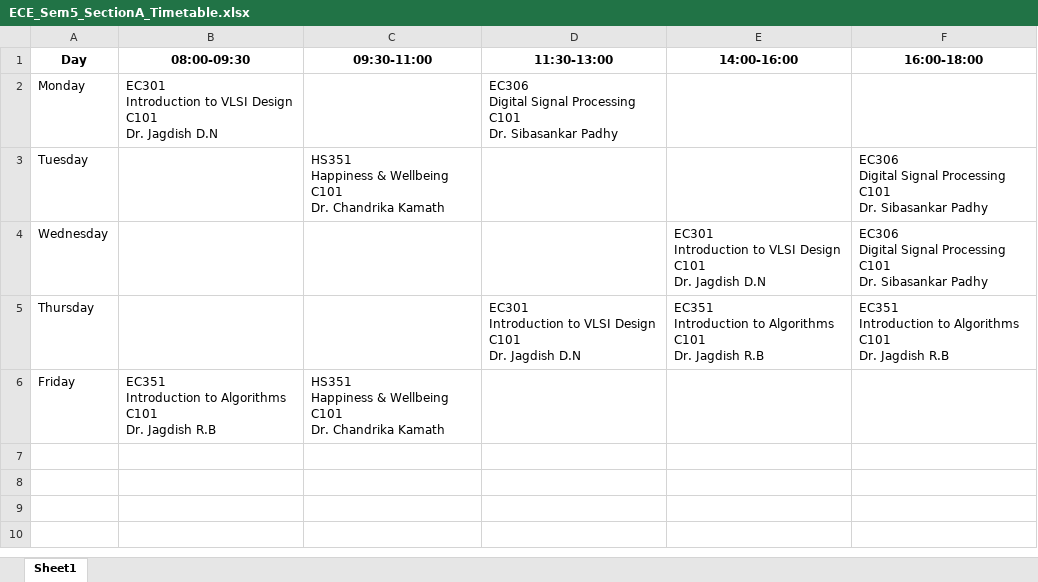
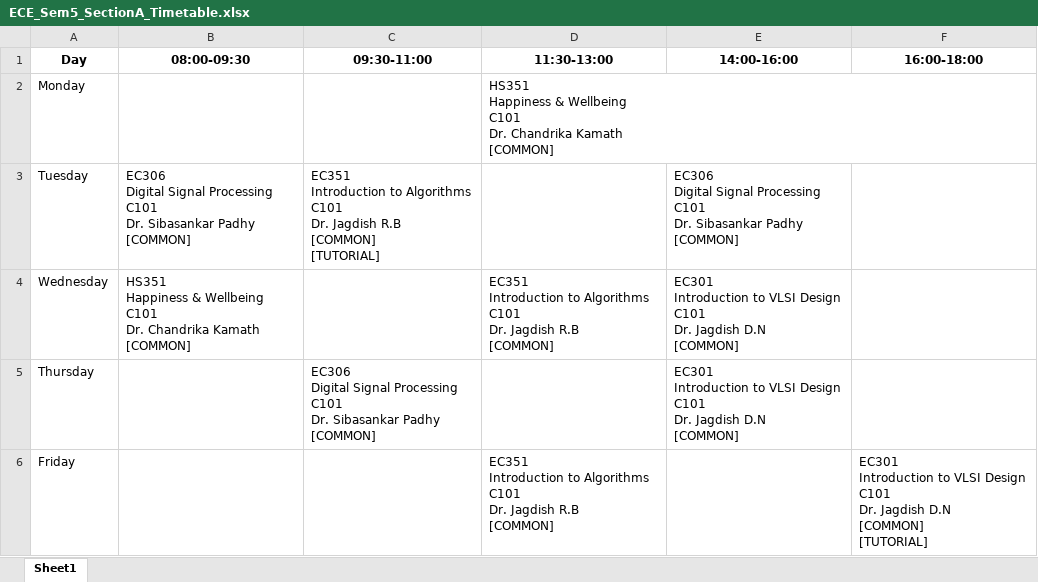
Before and after one commit to BeyondGamesTimeTable/Automated-TimeTable-IIIT-Dharwad, an Excel workbook: timetable_generator/timetable_outputs/ECE_Sem5_SectionA_Timetable.xlsx, sheet Sheet1, drawn as a sheet; values as stored, in another font and other column widths than the file's, no borders; ↵ is a line break in a cell; the diff names each change by its address in the sheet, - before the commit and + after, or states it on an @@ line.

```diff
--- a/timetable_generator/timetable_outputs/ECE_Sem5_SectionA_Timetable.xlsx (sheet Sheet1)
+++ b/timetable_generator/timetable_outputs/ECE_Sem5_SectionA_Timetable.xlsx (sheet Sheet1)
-B2 (08:00-09:30): EC301 ↵ Introduction to VLSI Design ↵ C101 ↵ Dr. Jagdish D.N
+B2 (08:00-09:30): (empty)
-D2 (11:30-13:00): EC306 ↵ Digital Signal Processing ↵ C101 ↵ Dr. Sibasankar Padhy
+D2 (11:30-13:00): HS351 ↵ Happiness & Wellbeing ↵ C101 ↵ Dr. Chandrika Kamath ↵ [COMMON]
-B3 (08:00-09:30): (empty)
+B3 (08:00-09:30): EC306 ↵ Digital Signal Processing ↵ C101 ↵ Dr. Sibasankar Padhy ↵ [COMMON]
-C3 (09:30-11:00): HS351 ↵ Happiness & Wellbeing ↵ C101 ↵ Dr. Chandrika Kamath
+C3 (09:30-11:00): EC351 ↵ Introduction to Algorithms ↵ C101 ↵ Dr. Jagdish R.B ↵ [COMMON] ↵ [TUTORIAL]
-E3 (14:00-16:00): (empty)
+E3 (14:00-16:00): EC306 ↵ Digital Signal Processing ↵ C101 ↵ Dr. Sibasankar Padhy ↵ [COMMON]
-F3:F4 (16:00-18:00): EC306 ↵ Digital Signal Processing ↵ C101 ↵ Dr. Sibasankar Padhy
+F3:F4 (16:00-18:00): (empty)
-B4 (08:00-09:30): (empty)
+B4 (08:00-09:30): HS351 ↵ Happiness & Wellbeing ↵ C101 ↵ Dr. Chandrika Kamath ↵ [COMMON]
-D4 (11:30-13:00): (empty)
+D4 (11:30-13:00): EC351 ↵ Introduction to Algorithms ↵ C101 ↵ Dr. Jagdish R.B ↵ [COMMON]
-E4 (14:00-16:00): …Jagdish D.N
+E4 (14:00-16:00): …Jagdish D.N ↵ [COMMON]
-C5 (09:30-11:00): (empty)
+C5 (09:30-11:00): EC306 ↵ Digital Signal Processing ↵ C101 ↵ Dr. Sibasankar Padhy ↵ [COMMON]
-D5 (11:30-13:00): EC301 ↵ Introduction to VLSI Design ↵ C101 ↵ Dr. Jagdish D.N
+D5 (11:30-13:00): (empty)
-E5 (14:00-16:00): EC351 ↵ Introduction to Algorithms ↵ C101 ↵ Dr. Jagdish R.B
+E5 (14:00-16:00): EC301 ↵ Introduction to VLSI Design ↵ C101 ↵ Dr. Jagdish D.N ↵ [COMMON]
-F5 (16:00-18:00): EC351 ↵ Introduction to Algorithms ↵ C101 ↵ Dr. Jagdish R.B
+F5 (16:00-18:00): (empty)
-B6 (08:00-09:30): EC351 ↵ Introduction to Algorithms ↵ C101 ↵ Dr. Jagdish R.B
+B6 (08:00-09:30): (empty)
-C6 (09:30-11:00): HS351 ↵ Happiness & Wellbeing ↵ C101 ↵ Dr. Chandrika Kamath
+C6 (09:30-11:00): (empty)
-D6 (11:30-13:00): (empty)
+D6 (11:30-13:00): EC351 ↵ Introduction to Algorithms ↵ C101 ↵ Dr. Jagdish R.B ↵ [COMMON]
-F6 (16:00-18:00): (empty)
+F6 (16:00-18:00): EC301 ↵ Introduction to VLSI Design ↵ C101 ↵ Dr. Jagdish D.N ↵ [COMMON] ↵ [TUTORIAL]
```
Also changed, not shown: timetable_generator/timetable_outputs/CSE_Sem5_SectionA_Timetable.xlsx, timetable_generator/timetable_outputs/CSE_Sem5_SectionB_Timetable.xlsx, 41 other files.
